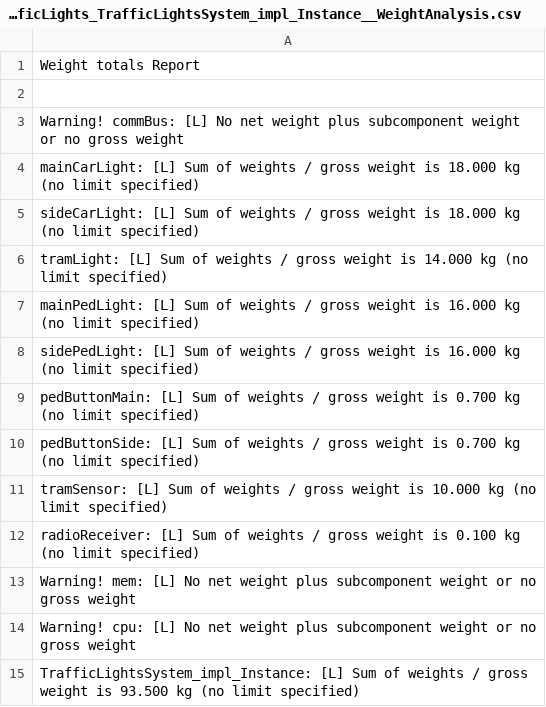
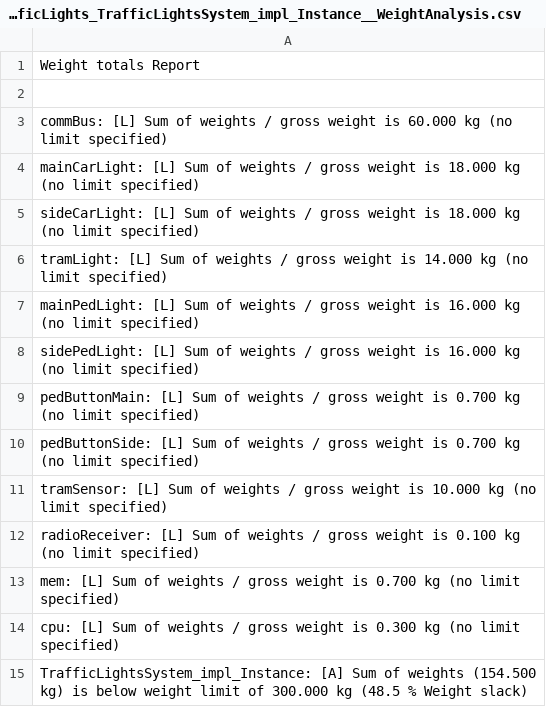
Before and after one commit to Codefident/agh-scr-project, a CSV file: instances/reports/WeightAnalysis/trafficLights_TrafficLightsSystem_impl_Instance__WeightAnalysis.csv, drawn as a sheet.

Commit message:
weights analisys

```diff
--- a/instances/reports/WeightAnalysis/trafficLights_TrafficLightsSystem_impl_Instance__WeightAnalysis.csv
+++ b/instances/reports/WeightAnalysis/trafficLights_TrafficLightsSystem_impl_Instance__WeightAnalysis.csv
@@ -2,3 +2,3 @@ Weight totals Report
 
-Warning! commBus: [L] No net weight plus subcomponent weight or no gross weight
+commBus: [L] Sum of weights / gross weight is 60.000 kg (no limit specified)
 mainCarLight: [L] Sum of weights / gross weight is 18.000 kg (no limit specified)
@@ -12,4 +12,4 @@ tramSensor: [L] Sum of weights / gross weight is 10.000 kg (no limit specified)
 radioReceiver: [L] Sum of weights / gross weight is 0.100 kg (no limit specified)
-Warning! mem: [L] No net weight plus subcomponent weight or no gross weight
-Warning! cpu: [L] No net weight plus subcomponent weight or no gross weight
-TrafficLightsSystem_impl_Instance: [L] Sum of weights / gross weight is 93.500 kg (no limit specified)
+mem: [L] Sum of weights / gross weight is 0.700 kg (no limit specified)
+cpu: [L] Sum of weights / gross weight is 0.300 kg (no limit specified)
+TrafficLightsSystem_impl_Instance: [A] Sum of weights (154.500 kg) is below weight limit of 300.000 kg (48.5 % Weight slack)
```
Also changed, not shown: 3 other files.
